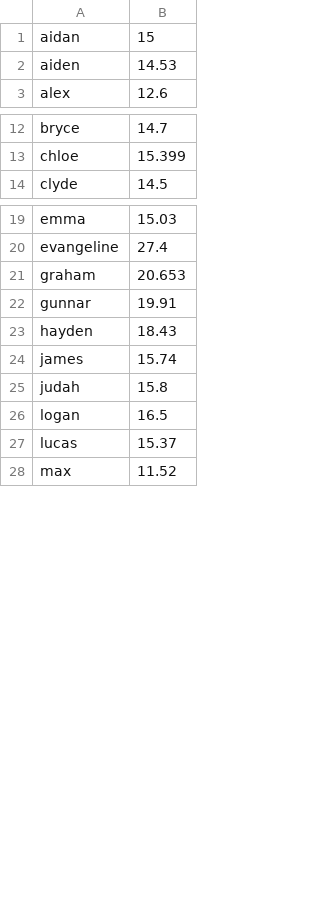
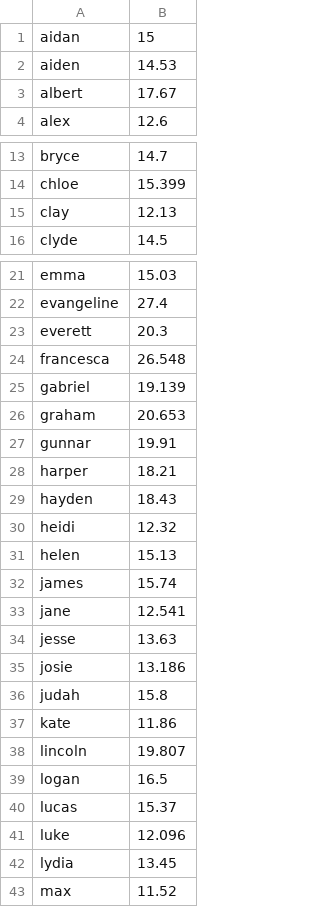
Before and after one commit to cmitchellvt/namepuzzles, a CSV file: puzzle_names.csv, drawn as a sheet; only a part is shown, gaps mark what is left out; the diff covers the shown part only.

Commit message:
added names to list

```diff
--- a/puzzle_names.csv
+++ b/puzzle_names.csv
@@ -2,2 +2,3 @@ aidan, 15
 aiden, 14.53
+albert, 17.67
 alex, 12.6
@@ -13,2 +14,3 @@ bryce, 14.7
 chloe, 15.399
+clay, 12.13
 clyde, 14.5
@@ -20,9 +22,22 @@ emma, 15.03
 evangeline, 27.4
+everett, 20.3
+francesca, 26.548
+gabriel, 19.139
 graham, 20.653
 gunnar, 19.91
+harper, 18.21
 hayden, 18.43
+heidi, 12.32
+helen, 15.13
 james, 15.74
+jane, 12.541
+jesse, 13.63
+josie, 13.186
 judah, 15.8
+kate, 11.86
+lincoln, 19.807
 logan, 16.5
 lucas, 15.37
+luke, 12.096
+lydia, 13.45
 max, 11.52
```
Also changed, not shown: 9 added rows elsewhere in this file.
